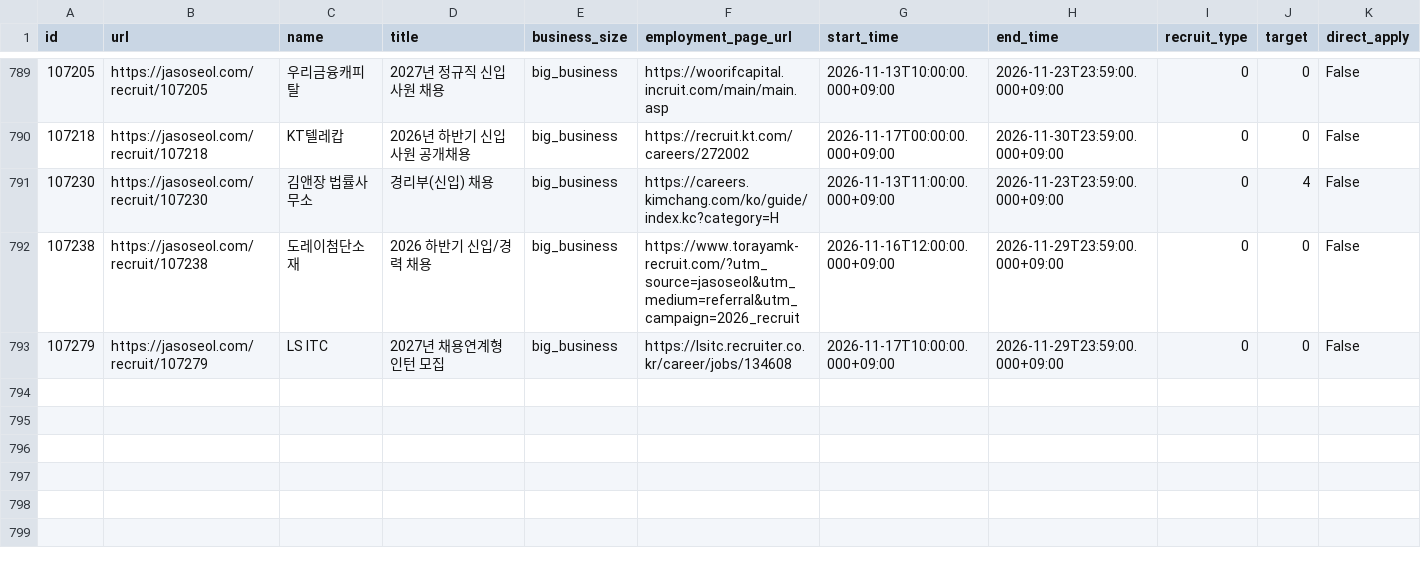
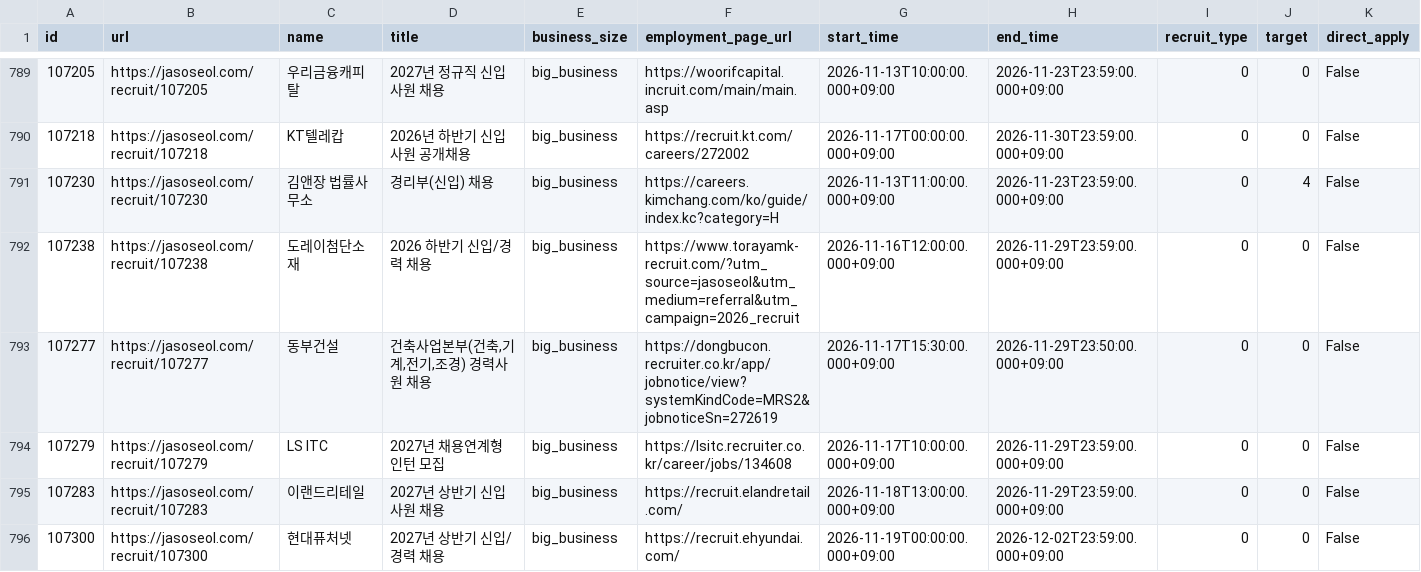
Before and after one commit to nukktae/ajildaa-ory, a CSV file: data/postings.csv, drawn as a sheet; only a part is shown, gaps mark what is left out; rows hold the shown columns only; the diff names each change by its address in the sheet, - before the commit and + after, or states it on an @@ line.

```diff
--- a/data/postings.csv
+++ b/data/postings.csv
+row 793: 107277 | https://jasoseol.com/recruit/107277 | 동부건설 | 건축사업본부(건축,기계,전기,조경) 경력사원 채용 | big_business | https://dongbucon.recruiter.co.kr/app/jobnotice/view?systemKindCode=MRS2&jobnoticeSn=272619 | 2026-11-17T15:30:00.000+09:00 | 2026-11-29T23:50:00.000+09:00 | 0 | 0 | False
+row 795: 107283 | https://jasoseol.com/recruit/107283 | 이랜드리테일 | 2027년 상반기 신입사원 채용 | big_business | https://recruit.elandretail.com/ | 2026-11-18T13:00:00.000+09:00 | 2026-11-29T23:59:00.000+09:00 | 0 | 0 | False
+row 796: 107300 | https://jasoseol.com/recruit/107300 | 현대퓨처넷 | 2027년 상반기 신입/경력 채용 | big_business | https://recruit.ehyundai.com/ | 2026-11-19T00:00:00.000+09:00 | 2026-12-02T23:59:00.000+09:00 | 0 | 0 | False
```
Also changed, not shown: data/new-postings.csv, 2 other files.
